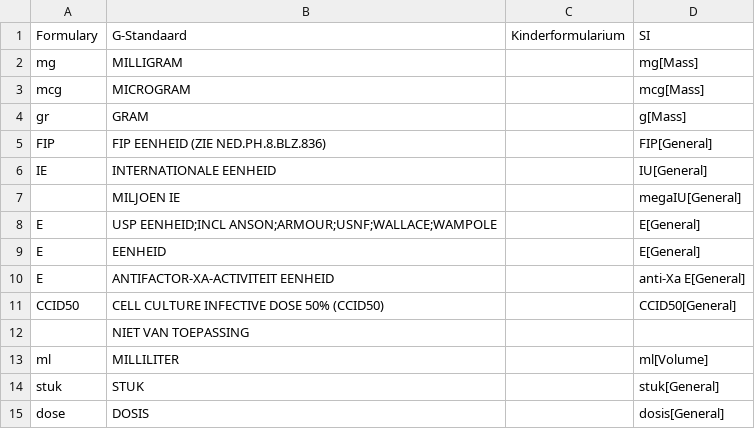
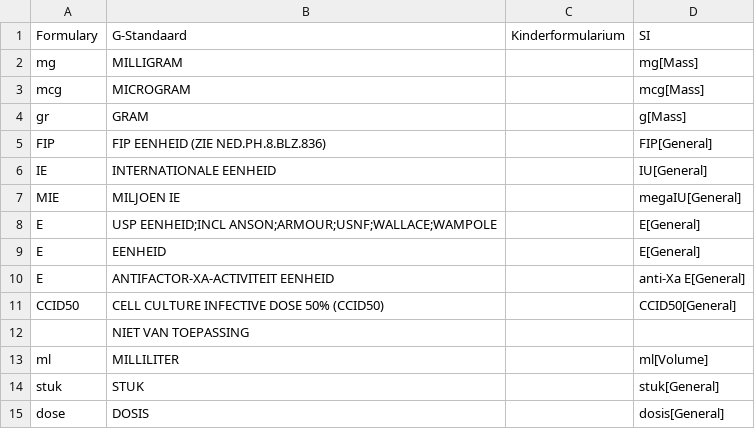
Before and after one commit to halcwb/GenForm, a CSV file: data/formulary/UnitMapping.csv, drawn as a sheet.

Commit message:
fix: unit problem with dose adjust calculations

```diff
--- a/data/formulary/UnitMapping.csv
+++ b/data/formulary/UnitMapping.csv
@@ -6,3 +6,3 @@ FIP;FIP EENHEID                 (ZIE NED.PH.8.BLZ.836);;FIP[General]
 IE;INTERNATIONALE EENHEID;;IU[General]
-;MILJOEN IE;;megaIU[General]
+MIE;MILJOEN IE;;megaIU[General]
 E;"USP EENHEID;INCL ANSON;ARMOUR;USNF;WALLACE;WAMPOLE";;E[General]
```
Also changed, not shown: 4 other files.
